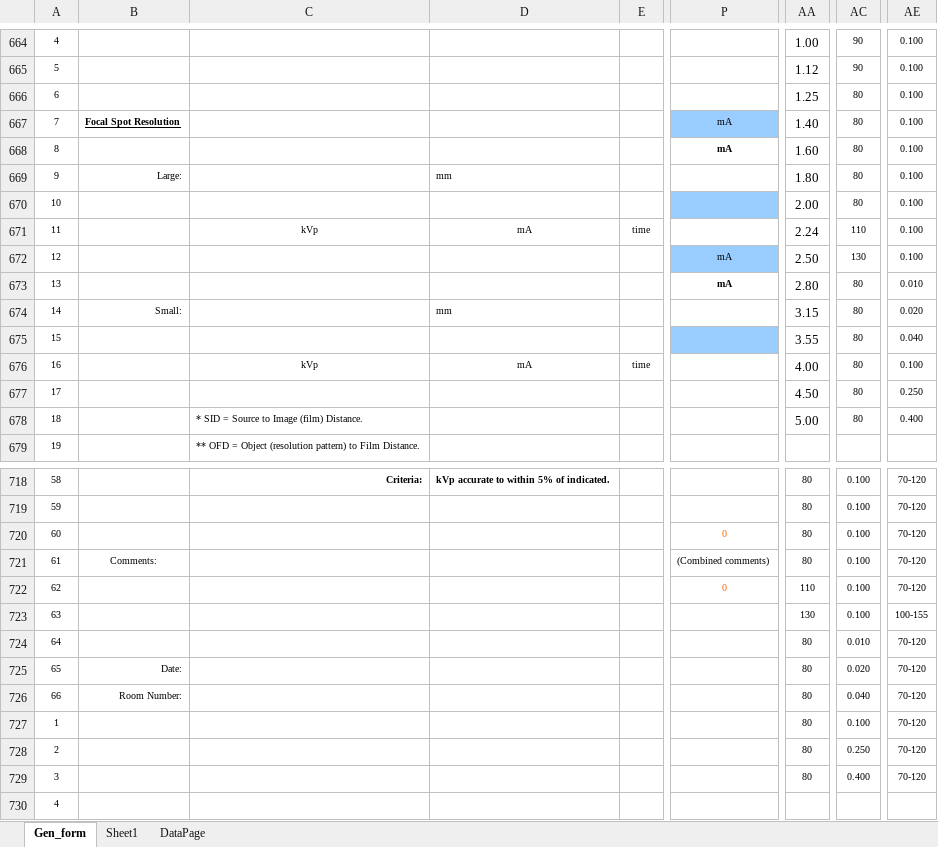
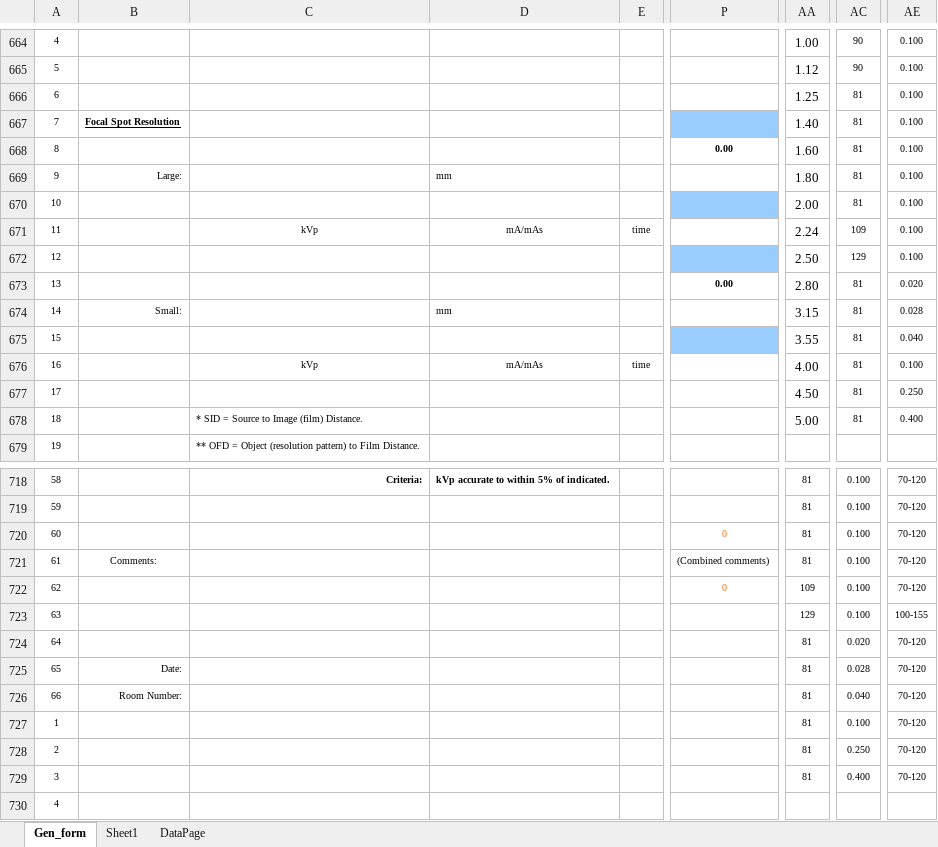
Before and after one commit to imabug/EquipTestingSpreadsheets, an Excel workbook: MUSCGen_form.xlsx, sheet Gen_form, drawn as a sheet; only a part is shown, gaps mark what is left out; values as stored, in another font and other column widths than the file's, no borders; charts and pictures and conditional formats not drawn; the diff covers the shown part only; the diff names each change by its address in the sheet, - before the commit and + after, or states it on an @@ line.

```diff
--- a/MUSCGen_form.xlsx (sheet Gen_form)
+++ b/MUSCGen_form.xlsx (sheet Gen_form)
-AC666:AC670: 80
+AC666:AC670: 81
-P667: mA
+P667: (empty)
-P668: mA
+P668: 0.00
-D671: mA
+D671: mA/mAs
-AC671: 110
+AC671: 109
-P672: mA
+P672: (empty)
-AC672: 130
+AC672: 129
-P673: mA
+P673: 0.00
-AC673:AC678: 80
+AC673:AC678: 81
-AE673: 0.010
+AE673: 0.020
-AE674: 0.020
+AE674: 0.028
-D676: mA
+D676: mA/mAs
-AA718:AA721: 80
+AA718:AA721: 81
-AA722: 110
+AA722: 109
-AA723: 130
+AA723: 129
-AA724:AA729: 80
+AA724:AA729: 81
-AC724: 0.010
+AC724: 0.020
-AC725: 0.020
+AC725: 0.028
```
Also changed, not shown: 312 edited cells and merged cells elsewhere in this sheet, sheet Sheet1, sheet DataPage, formulas that keep their value, charts or pictures.
